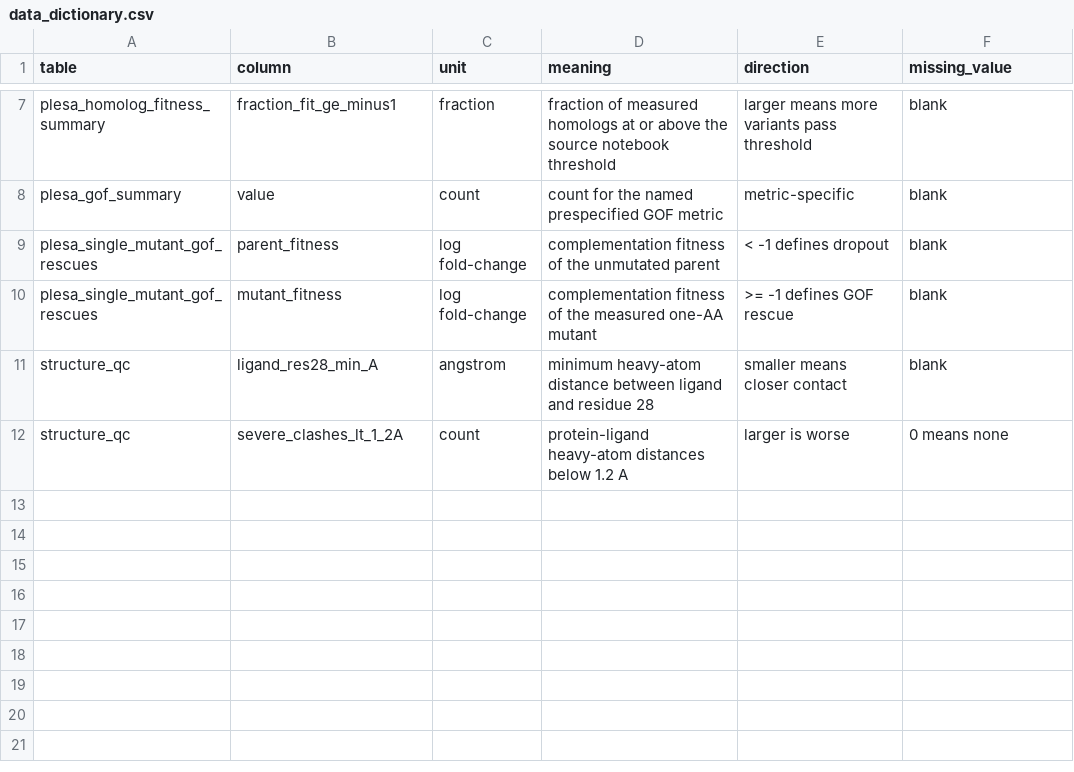
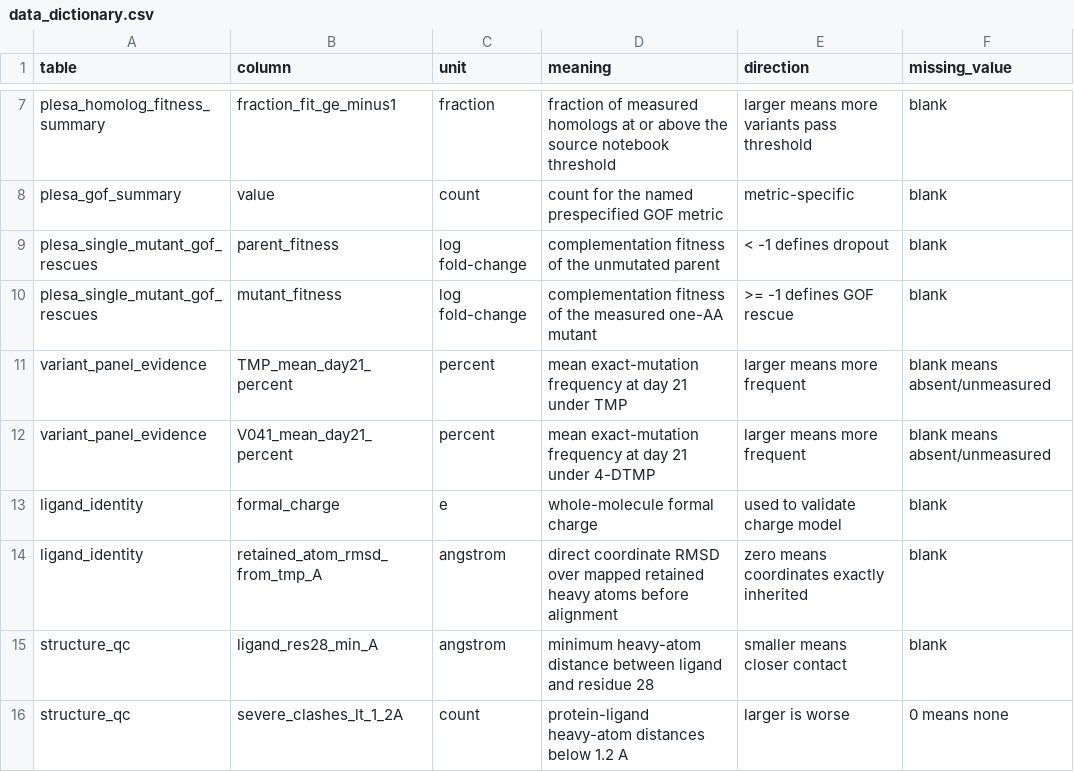
Before and after one commit to Braytech-Findings/dhfr-inquanto-resistance, a CSV file: docs/data_dictionary.csv, drawn as a sheet; only a part is shown, gaps mark what is left out; the diff names each change by its address in the sheet, - before the commit and + after, or states it on an @@ line.

Commit message:
feat: freeze variant panel and validate ligand identity

```diff
--- a/docs/data_dictionary.csv
+++ b/docs/data_dictionary.csv
+row 11: variant_panel_evidence | TMP_mean_day21_percent | percent | mean exact-mutation frequency at day 21 under TMP | larger means more frequent | blank means absent/unmeasured
+row 12: variant_panel_evidence | V041_mean_day21_percent | percent | mean exact-mutation frequency at day 21 under 4-DTMP | larger means more frequent | blank means absent/unmeasured
+row 13: ligand_identity | formal_charge | e | whole-molecule formal charge | used to validate charge model | blank
+row 14: ligand_identity | retained_atom_rmsd_from_tmp_A | angstrom | direct coordinate RMSD over mapped retained heavy atoms before alignment | zero means coordinates exactly inherited | blank
```
Also changed, not shown: results/tables/structure_qc.csv, 12 other files.
